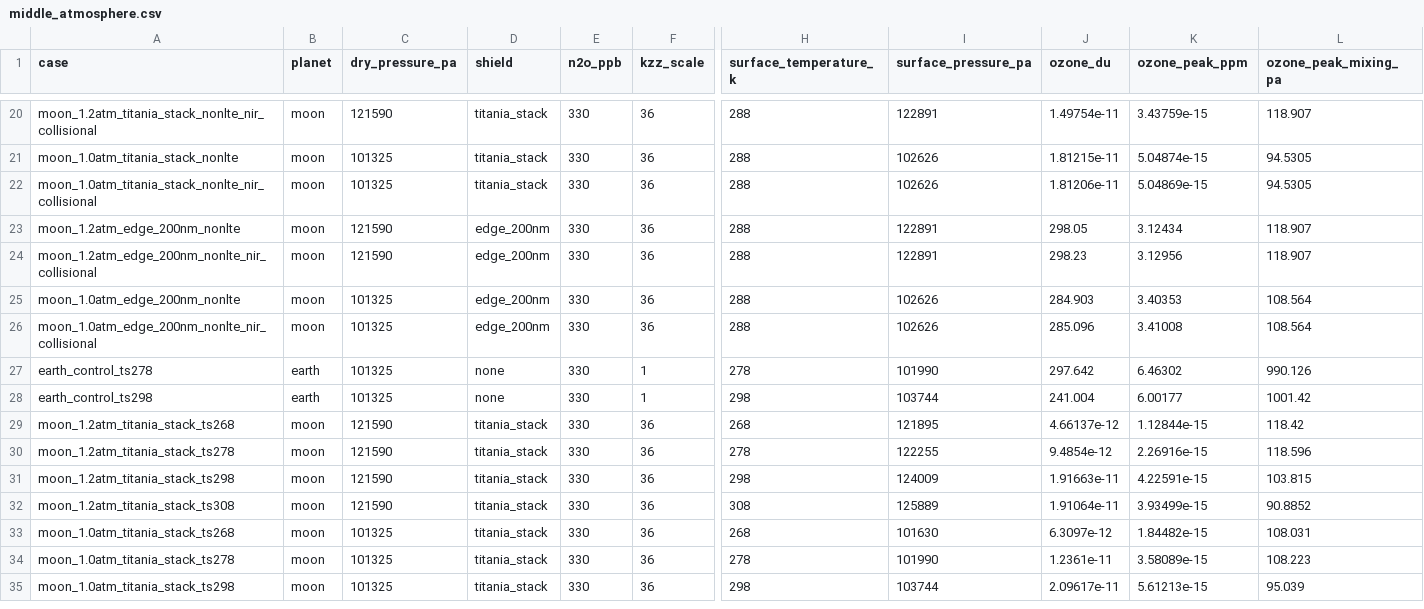
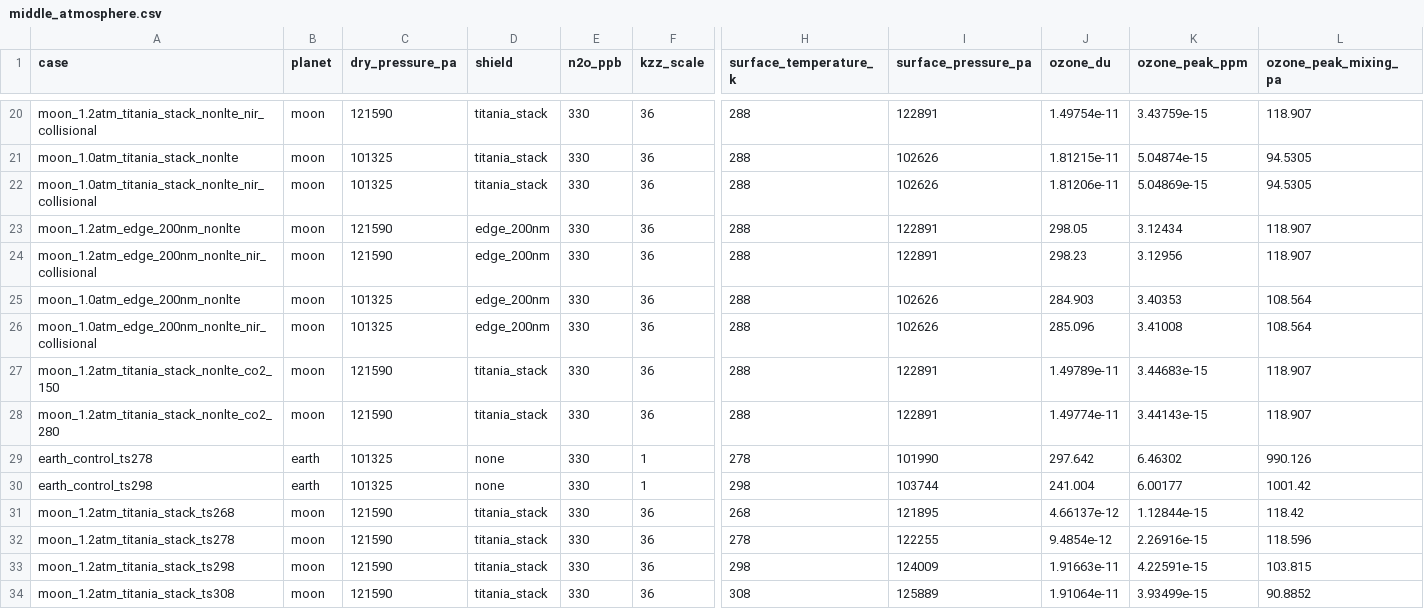
Before and after one commit to dgoldman0/Terluna, a CSV file: atmosphere/middle_atmosphere/results/middle_atmosphere.csv, drawn as a sheet; only a part is shown, gaps mark what is left out; the shorter side is filled out with more unchanged rows; rows hold the shown columns only; the diff names each change by its address in the sheet, - before the commit and + after, or states it on an @@ line.

```diff
--- a/atmosphere/middle_atmosphere/results/middle_atmosphere.csv
+++ b/atmosphere/middle_atmosphere/results/middle_atmosphere.csv
+row 27: moon_1.2atm_titania_stack_nonlte_co2_150 | moon | 121590 | titania_stack | 330 | 36 | 288 | 122891 | 1.49789e-11 | 3.44683e-15 | 118.907
+row 28: moon_1.2atm_titania_stack_nonlte_co2_280 | moon | 121590 | titania_stack | 330 | 36 | 288 | 122891 | 1.49774e-11 | 3.44143e-15 | 118.907
```
Also changed, not shown: 8 other files.
